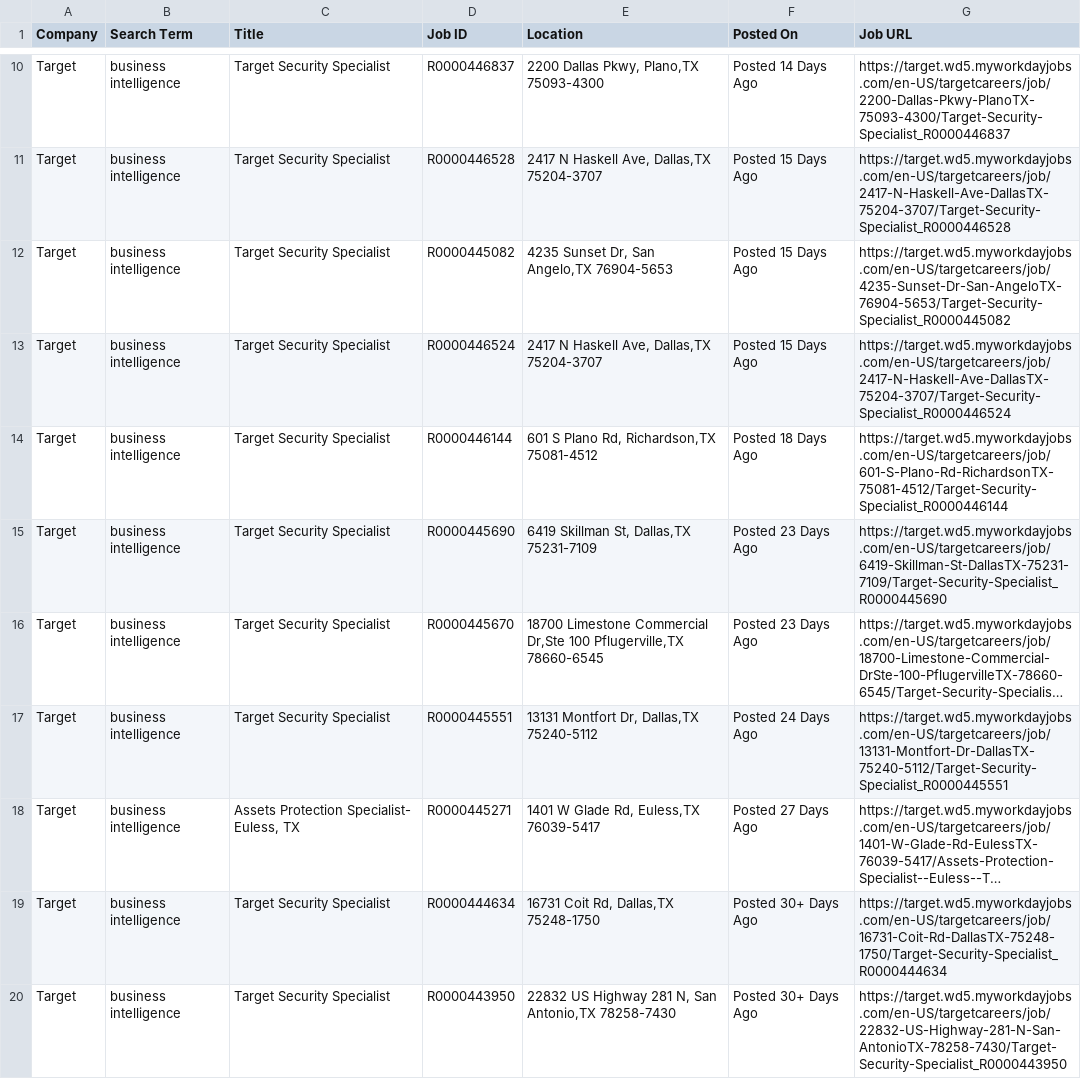
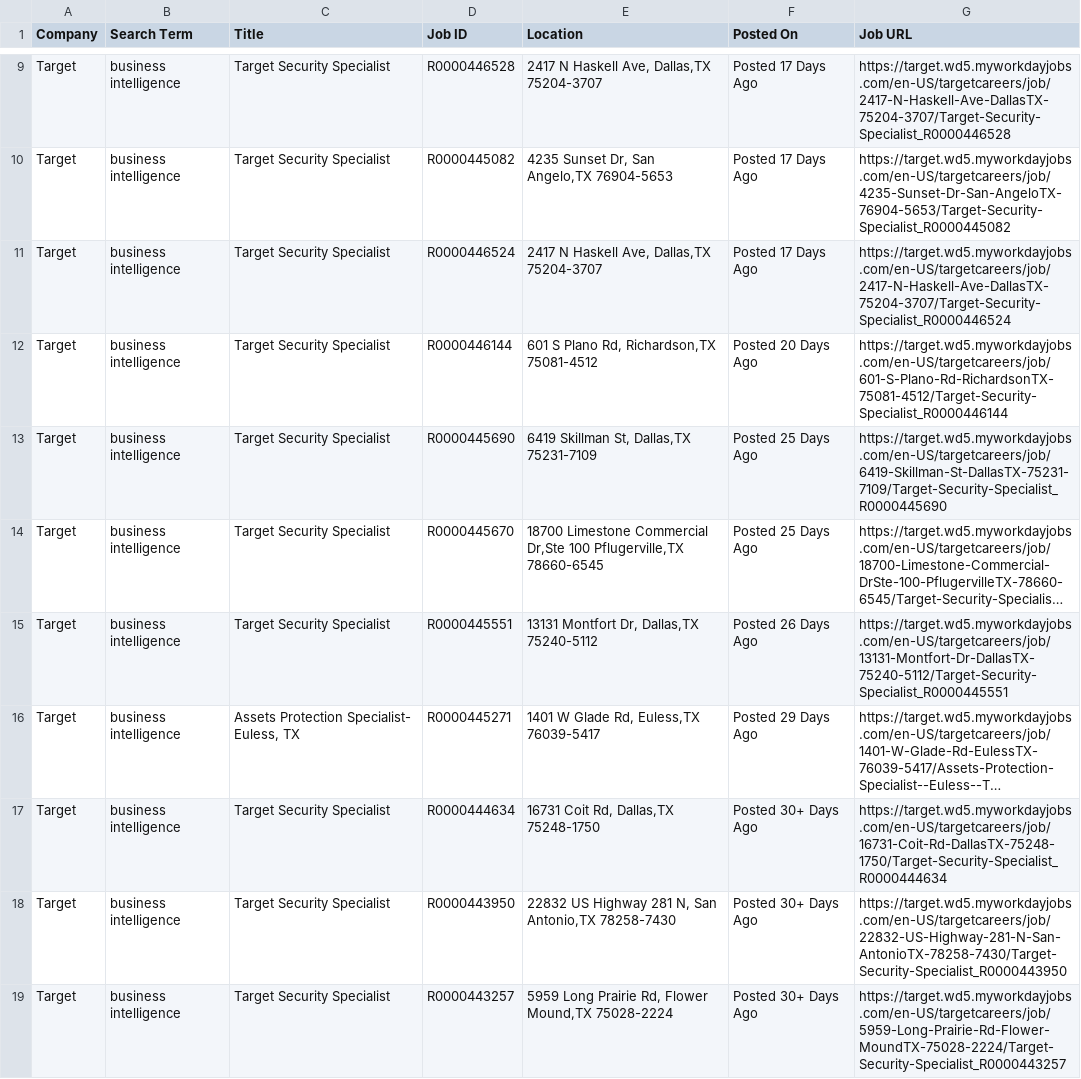
Before and after one commit to melbydick/BUSA521-Capstone, a CSV file: all_jobs.csv, drawn as a sheet; only a part is shown, gaps mark what is left out; the shorter side is filled out with more unchanged rows; long unchanged cells end in …; removed rows and columns are numbered as before the commit, all else as after; the diff covers the shown part only; the diff names each change by its address in the sheet, - before the commit and + after, or states it on an @@ line.

```diff
--- a/all_jobs.csv
+++ b/all_jobs.csv
-row 10: Target | business intelligence | Target Security Specialist | R0000446837 | 2200 Dallas Pkwy, Plano,TX 75093-4300 | Posted 14 Days Ago | https://target.wd5.myworkdayjobs.com/en-US/targetcareers/job/2200-Dallas-Pkwy-PlanoTX-75093-4300/Target-Security-Specialist_R0000446837
-F9:F11 (Posted On): Posted 15 Days Ago
+F9:F11 (Posted On): Posted 17 Days Ago
-F12 (Posted On): Posted 18 Days Ago
+F12 (Posted On): Posted 20 Days Ago
-F13:F14 (Posted On): Posted 23 Days Ago
+F13:F14 (Posted On): Posted 25 Days Ago
-F15 (Posted On): Posted 24 Days Ago
+F15 (Posted On): Posted 26 Days Ago
-F16 (Posted On): Posted 27 Days Ago
+F16 (Posted On): Posted 29 Days Ago
```
Also changed, not shown: 1 added row, 2 removed rows and 11 edited cells elsewhere in this file.
